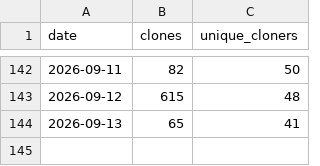
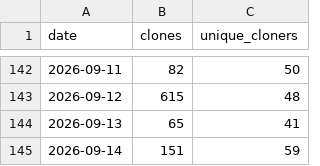
Before and after one commit to ndpvt-web/latex-document-skill, a CSV file: stats/clone-stats.csv, drawn as a sheet; only a part is shown, gaps mark what is left out.

```diff
--- a/stats/clone-stats.csv
+++ b/stats/clone-stats.csv
@@ -144 +144,2 @@ date,clones,unique_cloners
 2026-09-13,65,41
+2026-09-14,151,59
```
Also changed, not shown: stats/views.csv.
